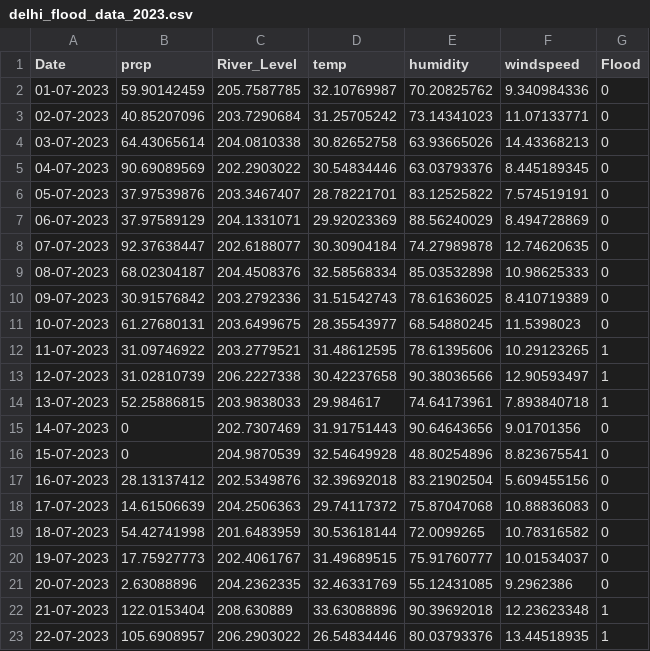
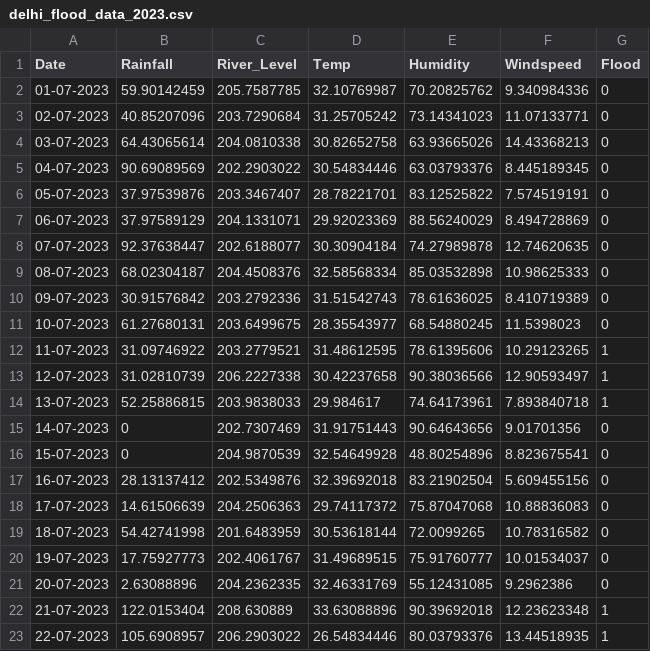
Before and after one commit to sia-legit-hub/Vasudha-delfloods, a CSV file: delhi_flood_data_2023.csv, drawn as a sheet.

Commit message:
Update delhi_flood_data_2023.csv

```diff
--- a/delhi_flood_data_2023.csv
+++ b/delhi_flood_data_2023.csv
@@ -1,2 +1,2 @@
-Date,prcp,River_Level,temp,humidity,windspeed,Flood
+Date,Rainfall,River_Level,Temp,Humidity,Windspeed,Flood
 01-07-2023,59.90142459,205.7587785,32.10769987,70.20825762,9.340984336,0
```
